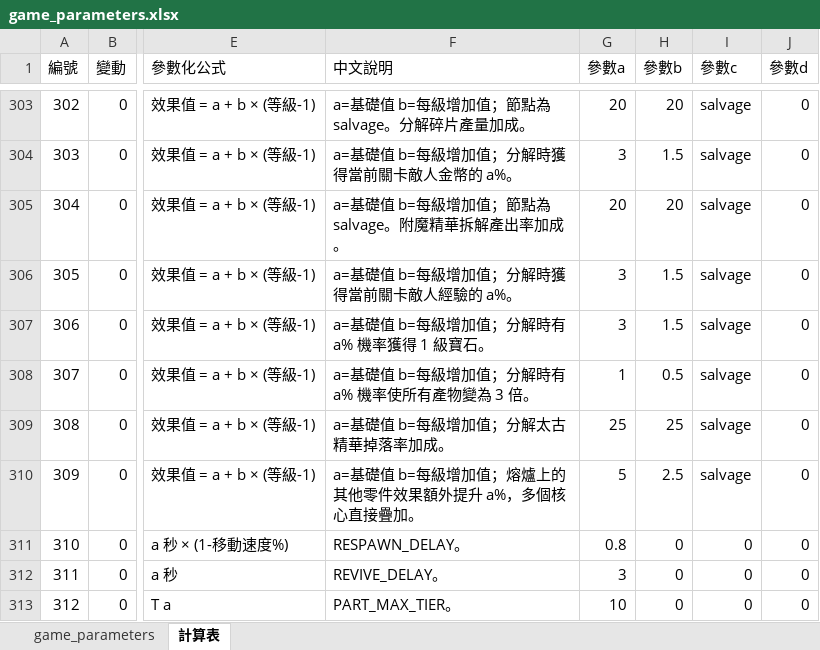
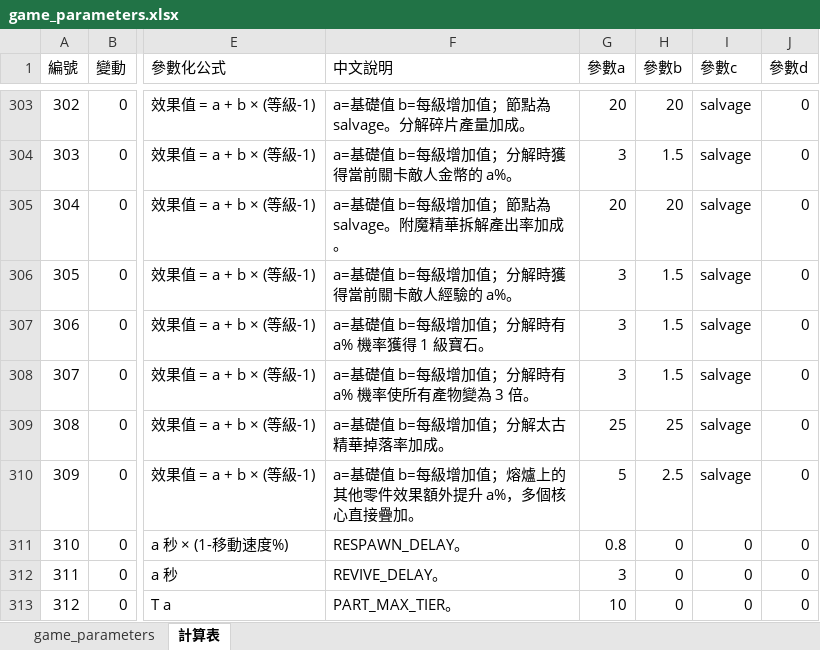
Before and after one commit to myKOF/Idle-RPG, an Excel workbook: config/Excel/game_parameters.xlsx, sheet 計算表, drawn as a sheet; only a part is shown, gaps mark what is left out; values as stored, in another font and other column widths than the file's, no borders; the diff names each change by its address in the sheet, - before the commit and + after, or states it on an @@ line.

```diff
--- a/config/Excel/game_parameters.xlsx (sheet 計算表)
+++ b/config/Excel/game_parameters.xlsx (sheet 計算表)
-G308 (參數a): 1
+G308 (參數a): 3
-H308 (參數b): 0.5
+H308 (參數b): 1.5
```
Also changed, not shown: sheet game_parameters, 2 other files.
